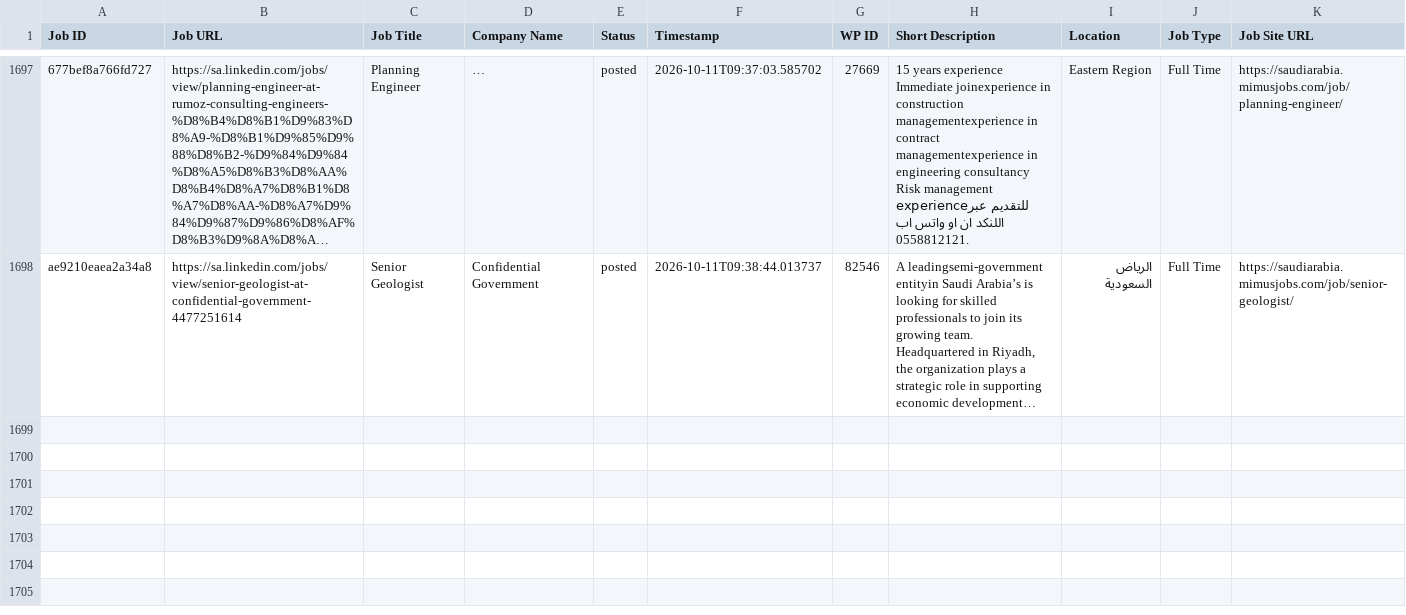
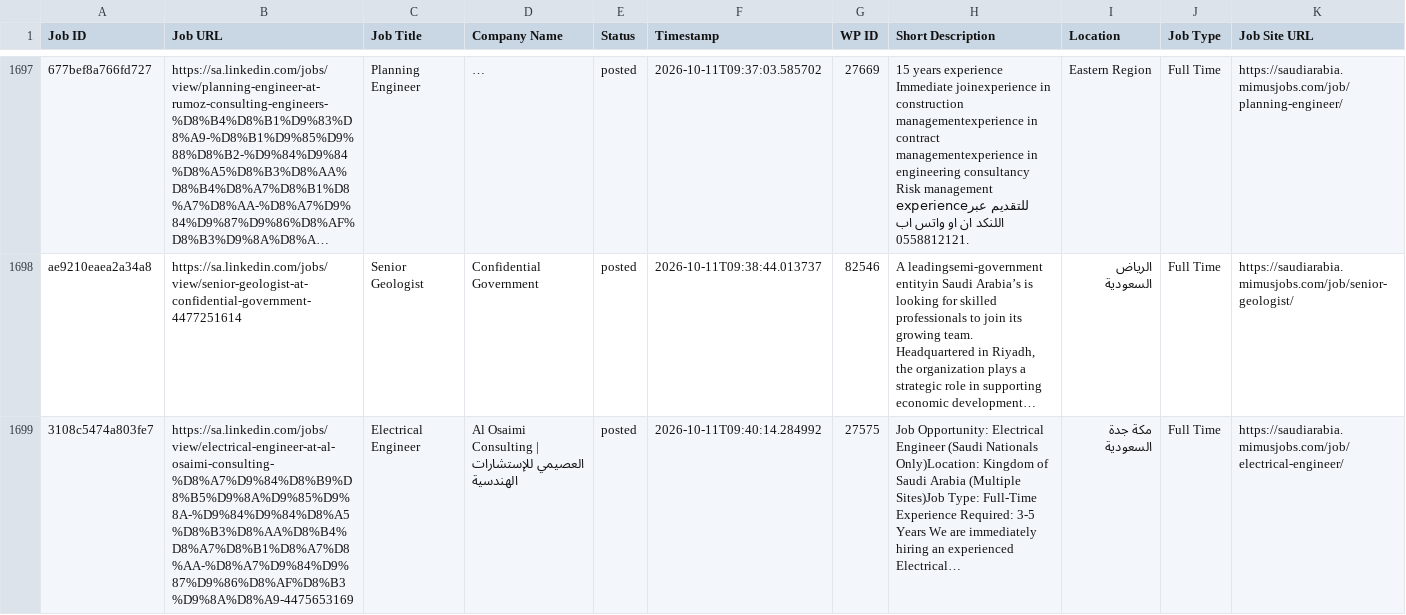
Before and after one commit to projectfetcher/salinkedin, a CSV file: processed_jobs_saudi_arabia.csv, drawn as a sheet; only a part is shown, gaps mark what is left out; long unchanged cells end in …; the diff names each change by its address in the sheet, - before the commit and + after, or states it on an @@ line.

```diff
--- a/processed_jobs_saudi_arabia.csv
+++ b/processed_jobs_saudi_arabia.csv
+row 1699: 3108c5474a803fe7 | https://sa.linkedin.com/jobs/view/electrical-engineer-at-al-osaimi-consulting-%D8%A7%D9%84%D8%B9%D8%B5%D9%8A%D9%85%D9%8A-%D9%84%D9%84%D8%A5%D8%B3%D8%AA%D8%B4%D8%A7%D8%B1%D8%A7%D8%AA-%D8%A7%D9%84%D9%87%D9%86%D8%AF%D8%B3%D9%8A%D8%A9-4475653169 | Electrical Engineer | Al Osaimi Consulting | العصيمي للإستشارات الهندسية | posted | 2026-10-11T09:40:14.284992 | 27575 | Job Opportunity: Electrical Engineer (Saudi Nationals Only)Location: Kingdom of Saudi Arabia (Multiple Sites)Job Type: Full-Time Experience Required: 3-5 Years We are immediately hiring an experienced Electrical… | مكة جدة السعودية | Full Time | https://saudiarabia.mimusjobs.com/job/electrical-engineer/
```
